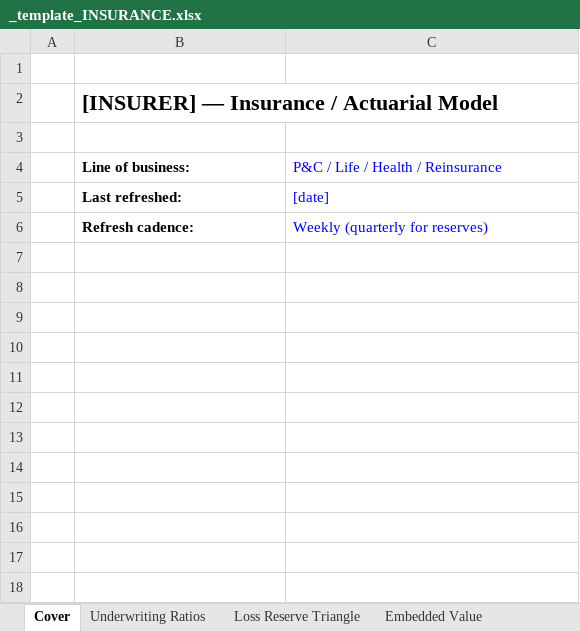
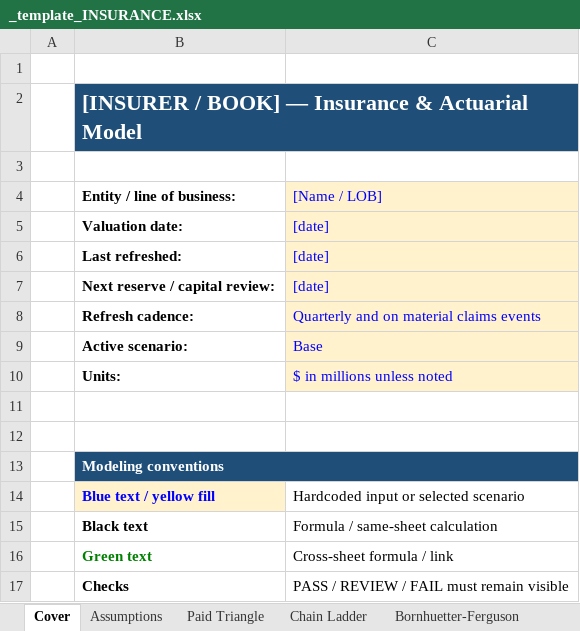
Before and after one commit to SMC17/finance-segway, an Excel workbook: 18_Insurance_Actuarial/_template_INSURANCE.xlsx, sheet Cover, drawn as a sheet; values as stored, in another font and other column widths than the file's, no borders; removed rows and columns are numbered as before the commit, all else as after; the diff names each change by its address in the sheet, - before the commit and + after, or states it on an @@ line.

```diff
--- a/18_Insurance_Actuarial/_template_INSURANCE.xlsx (sheet Cover)
+++ b/18_Insurance_Actuarial/_template_INSURANCE.xlsx (sheet Cover)
-sheet tab: Underwriting Ratios
+sheet tab: Assumptions
-sheet tab: Loss Reserve Triangle
+sheet tab: Paid Triangle
+sheet tab: Chain Ladder
-B2: [INSURER] — Insurance / Actuarial Model
+B2: [INSURER / BOOK] — Insurance & Actuarial Model
-B2:C2 fill: none
+B2:C2 fill: #1F4E78
-B2 text colour: black
+B2 text colour: #FFFFFF
+B2:C2 merged
-row 4:  | Line of business: | P&C / Life / Health / Reinsurance
+row 4:  | Entity / line of business: | [Name / LOB]
+row 5:  | Valuation date: | [date]
-C6 fill: none
+C6 fill: #FFF2CC
+row 7:  | Next reserve / capital review: | [date]
-C8: Weekly (quarterly for reserves)
+C8: Quarterly and on material claims events
-C8 fill: none
+C8 fill: #FFF2CC
+row 9:  | Active scenario: | Base
+row 10:  | Units: | $ in millions unless noted
+row 11: (empty)
+row 12: (empty)
+row 13:  | Modeling conventions
+row 14:  | Blue text / yellow fill | Hardcoded input or selected scenario
+row 15:  | Black text | Formula / same-sheet calculation
+row 16:  | Green text | Cross-sheet formula / link
+row 17:  | Checks | PASS / REVIEW / FAIL must remain visible
```
Also changed, not shown: sheet Assumptions, sheet Bornhuetter-Ferguson, sheet Paid Triangle, sheet Underwriting, sheet Embedded Value, sheet RefreshLog, other sheet tabs, 14_Options_Derivatives/_template_OPTIONS.xlsx, 21_Fixed_Income_Rates/_template_FIXED_INCOME.xlsx, 7 other files.
